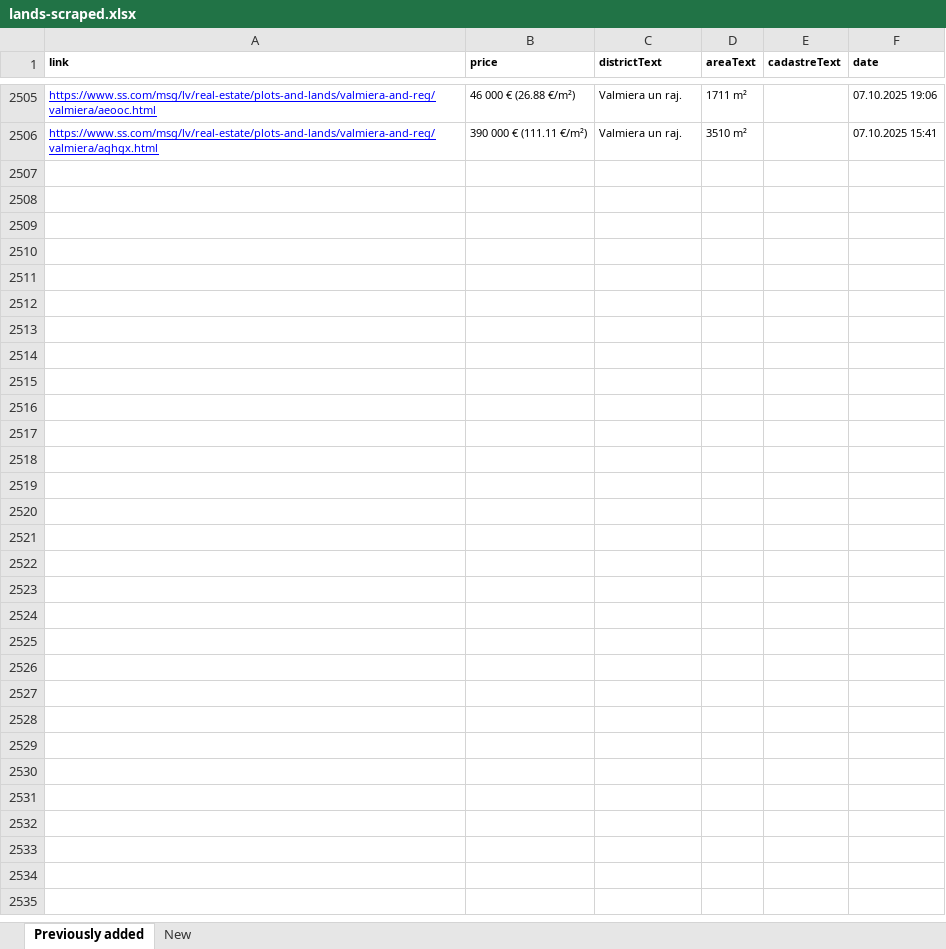
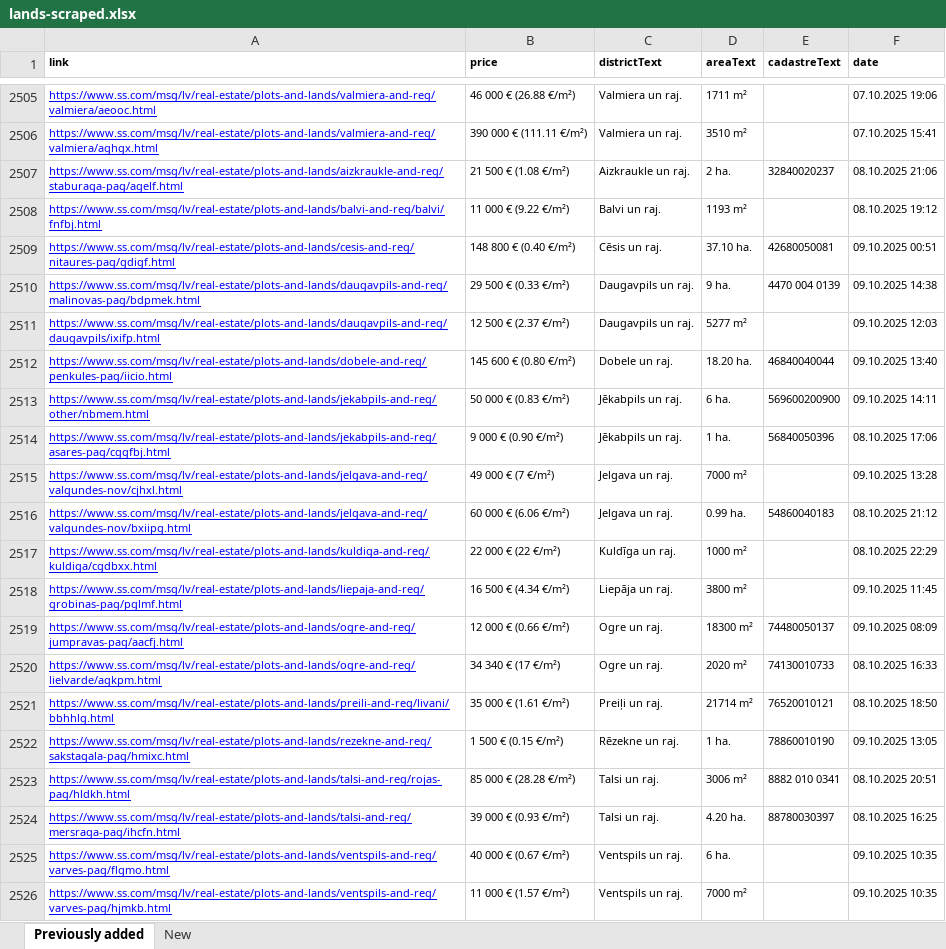
Before and after one commit to Martins-K/forest_land_scraper, an Excel workbook: lands-scraped.xlsx, sheet Previously added, drawn as a sheet; only a part is shown, gaps mark what is left out; values as stored, in another font and other column widths than the file's, no borders; the diff names each change by its address in the sheet, - before the commit and + after, or states it on an @@ line.

```diff
--- a/lands-scraped.xlsx (sheet Previously added)
+++ b/lands-scraped.xlsx (sheet Previously added)
+row 2507: https://www.ss.com/msg/lv/real-estate/plots-and-lands/aizkraukle-and-reg/staburaga-pag/agelf.html | 21 500 € (1.08 €/m²) | Aizkraukle un raj. | 2 ha. | 32840020237 | 08.10.2025 21:06
+row 2508: https://www.ss.com/msg/lv/real-estate/plots-and-lands/balvi-and-reg/balvi/fnfbj.html | 11 000 € (9.22 €/m²) | Balvi un raj. | 1193 m² |  | 08.10.2025 19:12
+row 2509: https://www.ss.com/msg/lv/real-estate/plots-and-lands/cesis-and-reg/nitaures-pag/gdigf.html | 148 800 € (0.40 €/m²) | Cēsis un raj. | 37.10 ha. | 42680050081 | 09.10.2025 00:51
+row 2510: https://www.ss.com/msg/lv/real-estate/plots-and-lands/daugavpils-and-reg/malinovas-pag/bdpmek.html | 29 500 € (0.33 €/m²) | Daugavpils un raj. | 9 ha. | 4470 004 0139 | 09.10.2025 14:38
+row 2511: https://www.ss.com/msg/lv/real-estate/plots-and-lands/daugavpils-and-reg/daugavpils/ixifp.html | 12 500 € (2.37 €/m²) | Daugavpils un raj. | 5277 m² |  | 09.10.2025 12:03
+row 2512: https://www.ss.com/msg/lv/real-estate/plots-and-lands/dobele-and-reg/penkules-pag/iicio.html | 145 600 € (0.80 €/m²) | Dobele un raj. | 18.20 ha. | 46840040044 | 09.10.2025 13:40
+row 2513: https://www.ss.com/msg/lv/real-estate/plots-and-lands/jekabpils-and-reg/other/nbmem.html | 50 000 € (0.83 €/m²) | Jēkabpils un raj. | 6 ha. | 569600200900 | 09.10.2025 14:11
+row 2514: https://www.ss.com/msg/lv/real-estate/plots-and-lands/jekabpils-and-reg/asares-pag/cggfbj.html | 9 000 € (0.90 €/m²) | Jēkabpils un raj. | 1 ha. | 56840050396 | 08.10.2025 17:06
+row 2515: https://www.ss.com/msg/lv/real-estate/plots-and-lands/jelgava-and-reg/valgundes-nov/cjhxl.html | 49 000 € (7 €/m²) | Jelgava un raj. | 7000 m² |  | 09.10.2025 13:28
+row 2516: https://www.ss.com/msg/lv/real-estate/plots-and-lands/jelgava-and-reg/valgundes-nov/bxiipg.html | 60 000 € (6.06 €/m²) | Jelgava un raj. | 0.99 ha. | 54860040183 | 08.10.2025 21:12
+row 2517: https://www.ss.com/msg/lv/real-estate/plots-and-lands/kuldiga-and-reg/kuldiga/cgdbxx.html | 22 000 € (22 €/m²) | Kuldīga un raj. | 1000 m² |  | 08.10.2025 22:29
+row 2518: https://www.ss.com/msg/lv/real-estate/plots-and-lands/liepaja-and-reg/grobinas-pag/pglmf.html | 16 500 € (4.34 €/m²) | Liepāja un raj. | 3800 m² |  | 09.10.2025 11:45
+row 2519: https://www.ss.com/msg/lv/real-estate/plots-and-lands/ogre-and-reg/jumpravas-pag/aacfj.html | 12 000 € (0.66 €/m²) | Ogre un raj. | 18300 m² | 74480050137 | 09.10.2025 08:09
+row 2520: https://www.ss.com/msg/lv/real-estate/plots-and-lands/ogre-and-reg/lielvarde/agkpm.html | 34 340 € (17 €/m²) | Ogre un raj. | 2020 m² | 74130010733 | 08.10.2025 16:33
+row 2521: https://www.ss.com/msg/lv/real-estate/plots-and-lands/preili-and-reg/livani/bbhhlg.html | 35 000 € (1.61 €/m²) | Preiļi un raj. | 21714 m² | 76520010121 | 08.10.2025 18:50
+row 2522: https://www.ss.com/msg/lv/real-estate/plots-and-lands/rezekne-and-reg/sakstagala-pag/hmixc.html | 1 500 € (0.15 €/m²) | Rēzekne un raj. | 1 ha. | 78860010190 | 09.10.2025 13:05
+row 2523: https://www.ss.com/msg/lv/real-estate/plots-and-lands/talsi-and-reg/rojas-pag/hldkh.html | 85 000 € (28.28 €/m²) | Talsi un raj. | 3006 m² | 8882 010 0341 | 08.10.2025 20:51
+row 2524: https://www.ss.com/msg/lv/real-estate/plots-and-lands/talsi-and-reg/mersraga-pag/ihcfn.html | 39 000 € (0.93 €/m²) | Talsi un raj. | 4.20 ha. | 88780030397 | 08.10.2025 16:25
+row 2525: https://www.ss.com/msg/lv/real-estate/plots-and-lands/ventspils-and-reg/varves-pag/flgmo.html | 40 000 € (0.67 €/m²) | Ventspils un raj. | 6 ha. |  | 09.10.2025 10:35
+row 2526: https://www.ss.com/msg/lv/real-estate/plots-and-lands/ventspils-and-reg/varves-pag/hjmkb.html | 11 000 € (1.57 €/m²) | Ventspils un raj. | 7000 m² |  | 09.10.2025 10:35
```
Also changed, not shown: sheet New.
